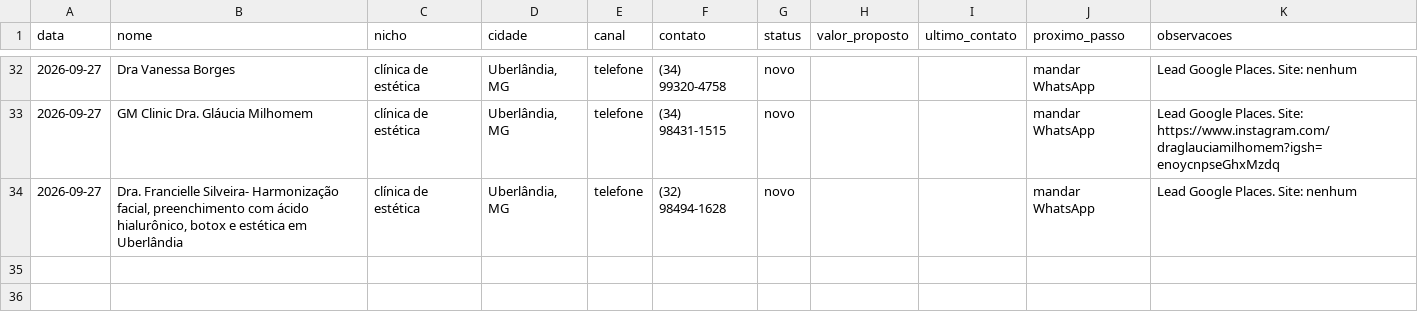
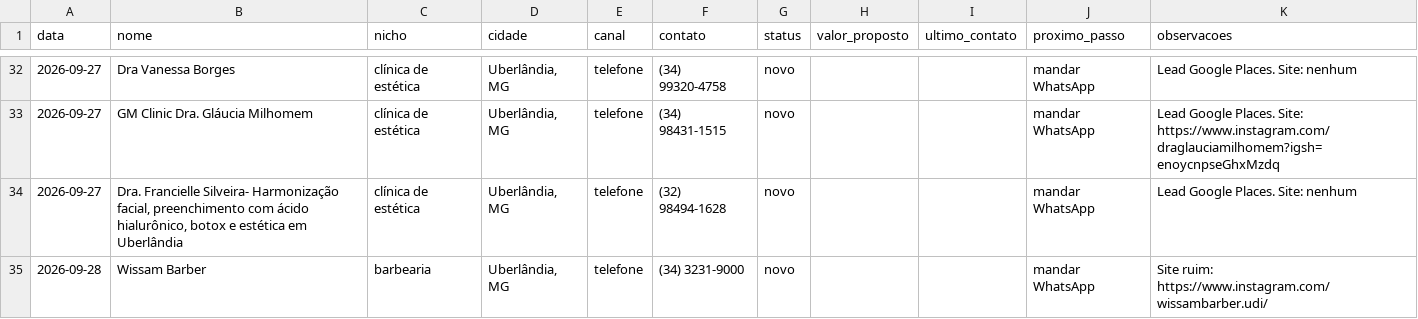
Before and after one commit to glearflame/rinear-systems-painel, a CSV file: pipeline-leads.csv, drawn as a sheet; only a part is shown, gaps mark what is left out; the diff covers the shown part only.

Commit message:
auto: sync pipeline 2026-09-28 (nicho: barbearia)

```diff
--- a/pipeline-leads.csv
+++ b/pipeline-leads.csv
@@ -34 +34,2 @@ data,nome,nicho,cidade,canal,contato,status,valor_proposto,ultimo_contato,proxim
 2026-09-27,"Dra. Francielle Silveira- Harmonização facial, preenchimento com ácido hialurônico, botox e estética em Uberlândia",clínica de estética,"Uberlândia, MG",telefone,(32) 98494-1628,novo,,,mandar WhatsApp,Lead Google Places. Site: nenhum
+2026-09-28,Wissam Barber,barbearia,"Uberlândia, MG",telefone,(34) 3231-9000,novo,,,mandar WhatsApp,Site ruim: https://www.instagram.com/wissambarber.udi/
```
Also changed, not shown: 42 edited cells elsewhere in this file.
